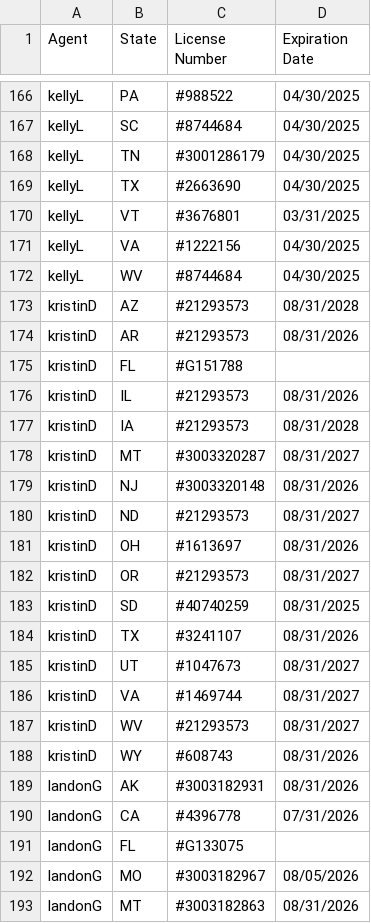
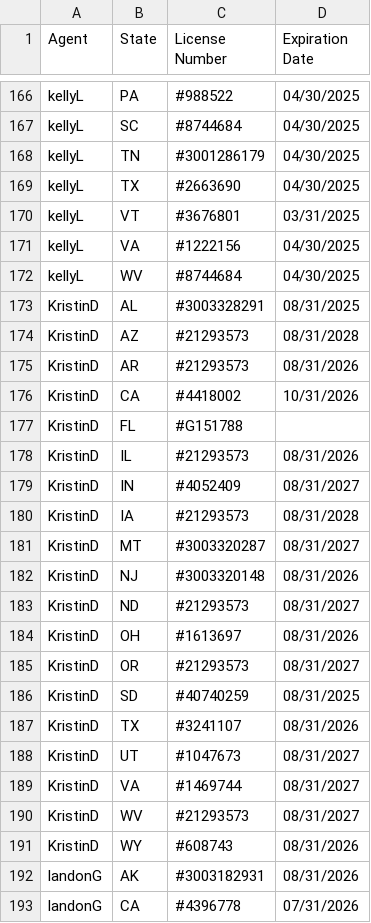
Before and after one commit to asaltystik/AgentMap-Website, a CSV file: all-licenses.csv, drawn as a sheet; only a part is shown, gaps mark what is left out; the shorter side is filled out with more unchanged rows.

Commit message:
updated the all-licenses.csv

```diff
--- a/all-licenses.csv
+++ b/all-licenses.csv
@@ -172,18 +172,21 @@ kellyL,VA,#1222156,04/30/2025
 kellyL,WV,#8744684,04/30/2025
-kristinD,AZ,#21293573,08/31/2028
-kristinD,AR,#21293573,08/31/2026
-kristinD,FL,#G151788,
-kristinD,IL,#21293573,08/31/2026
-kristinD,IA,#21293573,08/31/2028
-kristinD,MT,#3003320287,08/31/2027
-kristinD,NJ,#3003320148,08/31/2026
-kristinD,ND,#21293573,08/31/2027
-kristinD,OH,#1613697,08/31/2026
-kristinD,OR,#21293573,08/31/2027
-kristinD,SD,#40740259,08/31/2025
-kristinD,TX,#3241107,08/31/2026
-kristinD,UT,#1047673,08/31/2027
-kristinD,VA,#1469744,08/31/2027
-kristinD,WV,#21293573,08/31/2027
-kristinD,WY,#608743,08/31/2026
+KristinD,AL,#3003328291,08/31/2025
+KristinD,AZ,#21293573,08/31/2028
+KristinD,AR,#21293573,08/31/2026
+KristinD,CA,#4418002,10/31/2026
+KristinD,FL,#G151788,
+KristinD,IL,#21293573,08/31/2026
+KristinD,IN,#4052409,08/31/2027
+KristinD,IA,#21293573,08/31/2028
+KristinD,MT,#3003320287,08/31/2027
+KristinD,NJ,#3003320148,08/31/2026
+KristinD,ND,#21293573,08/31/2027
+KristinD,OH,#1613697,08/31/2026
+KristinD,OR,#21293573,08/31/2027
+KristinD,SD,#40740259,08/31/2025
+KristinD,TX,#3241107,08/31/2026
+KristinD,UT,#1047673,08/31/2027
+KristinD,VA,#1469744,08/31/2027
+KristinD,WV,#21293573,08/31/2027
+KristinD,WY,#608743,08/31/2026
 landonG,AK,#3003182931,08/31/2026
```
